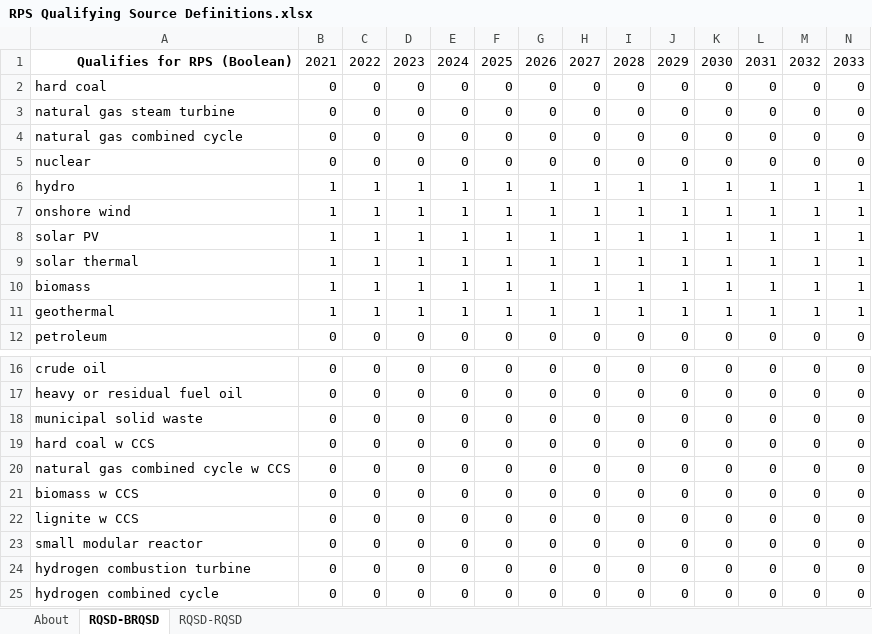
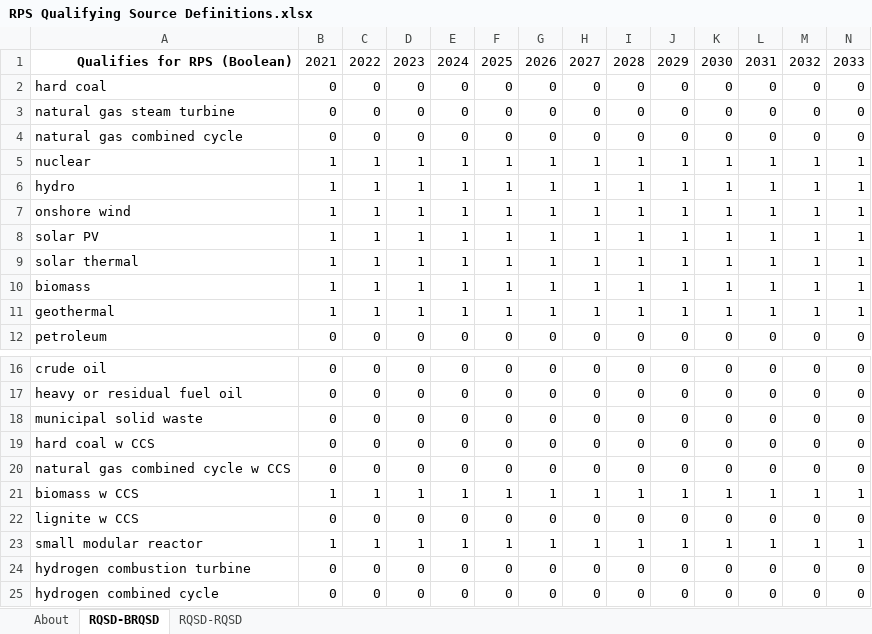
Before and after one commit to EnergyInnovation/eps-eu, an Excel workbook: InputData/elec/RQSD/RPS Qualifying Source Definitions.xlsx, sheet RQSD-BRQSD, drawn as a sheet; only a part is shown, gaps mark what is left out; values as stored, in another font and other column widths than the file's, no borders; removed rows and columns are numbered as before the commit, all else as after; rows hold the shown columns only; the diff names each change by its address in the sheet, - before the commit and + after, or states it on an @@ line.

Commit message:
Updates BRQSD -> CES

```diff
--- a/InputData/elec/RQSD/RPS Qualifying Source Definitions.xlsx (sheet RQSD-BRQSD)
+++ b/InputData/elec/RQSD/RPS Qualifying Source Definitions.xlsx (sheet RQSD-BRQSD)
-row 5: nuclear | 0 | 0 | 0 | 0 | 0 | 0 | 0 | 0 | 0 | 0 | 0 | 0 | 0
+row 5: nuclear | 1 | 1 | 1 | 1 | 1 | 1 | 1 | 1 | 1 | 1 | 1 | 1 | 1
-row 21: biomass w CCS | 0 | 0 | 0 | 0 | 0 | 0 | 0 | 0 | 0 | 0 | 0 | 0 | 0
+row 21: biomass w CCS | 1 | 1 | 1 | 1 | 1 | 1 | 1 | 1 | 1 | 1 | 1 | 1 | 1
-row 23: small modular reactor | 0 | 0 | 0 | 0 | 0 | 0 | 0 | 0 | 0 | 0 | 0 | 0 | 0
+row 23: small modular reactor | 1 | 1 | 1 | 1 | 1 | 1 | 1 | 1 | 1 | 1 | 1 | 1 | 1
```
Also changed, not shown: formulas that keep their value, 1 other file.
